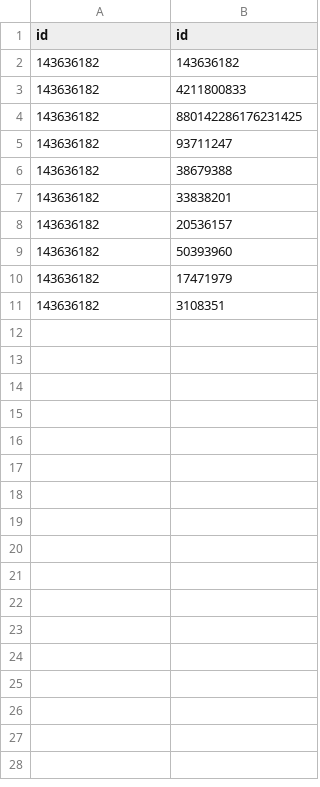
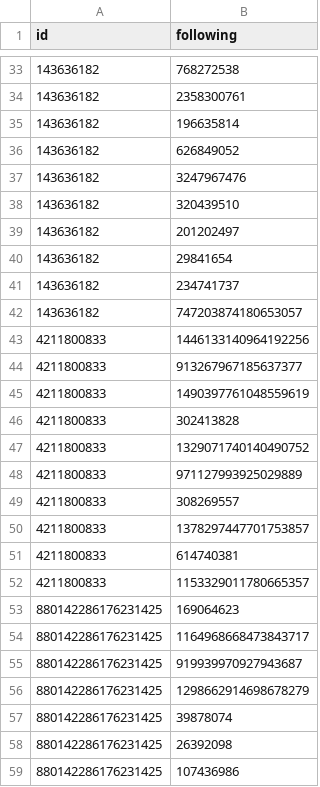
Before and after one commit to Yale-Li/social-network-analysis-proj1, a CSV file: relationship.csv, drawn as a sheet; only a part is shown, gaps mark what is left out; the diff covers the shown part only.

```diff
--- a/relationship.csv
+++ b/relationship.csv
@@ -1 +1 @@
-id,id
+id,following
@@ -2,10 +33,27 @@ id,id
-143636182,143636182
-143636182,4211800833
-143636182,880142286176231425
-143636182,93711247
-143636182,38679388
-143636182,33838201
-143636182,20536157
-143636182,50393960
-143636182,17471979
-143636182,3108351
+143636182,768272538
+143636182,2358300761
+143636182,196635814
+143636182,626849052
+143636182,3247967476
+143636182,320439510
+143636182,201202497
+143636182,29841654
+143636182,234741737
+143636182,747203874180653057
+4211800833,1446133140964192256
+4211800833,913267967185637377
+4211800833,1490397761048559619
+4211800833,302413828
+4211800833,1329071740140490752
+4211800833,971127993925029889
+4211800833,308269557
+4211800833,1378297447701753857
+4211800833,614740381
+4211800833,1153329011780665357
+880142286176231425,169064623
+880142286176231425,1164968668473843717
+880142286176231425,919939970927943687
+880142286176231425,1298662914698678279
+880142286176231425,39878074
+880142286176231425,26392098
+880142286176231425,107436986
```
Also changed, not shown: 74 added rows elsewhere in this file, users.csv, 1 other file.
